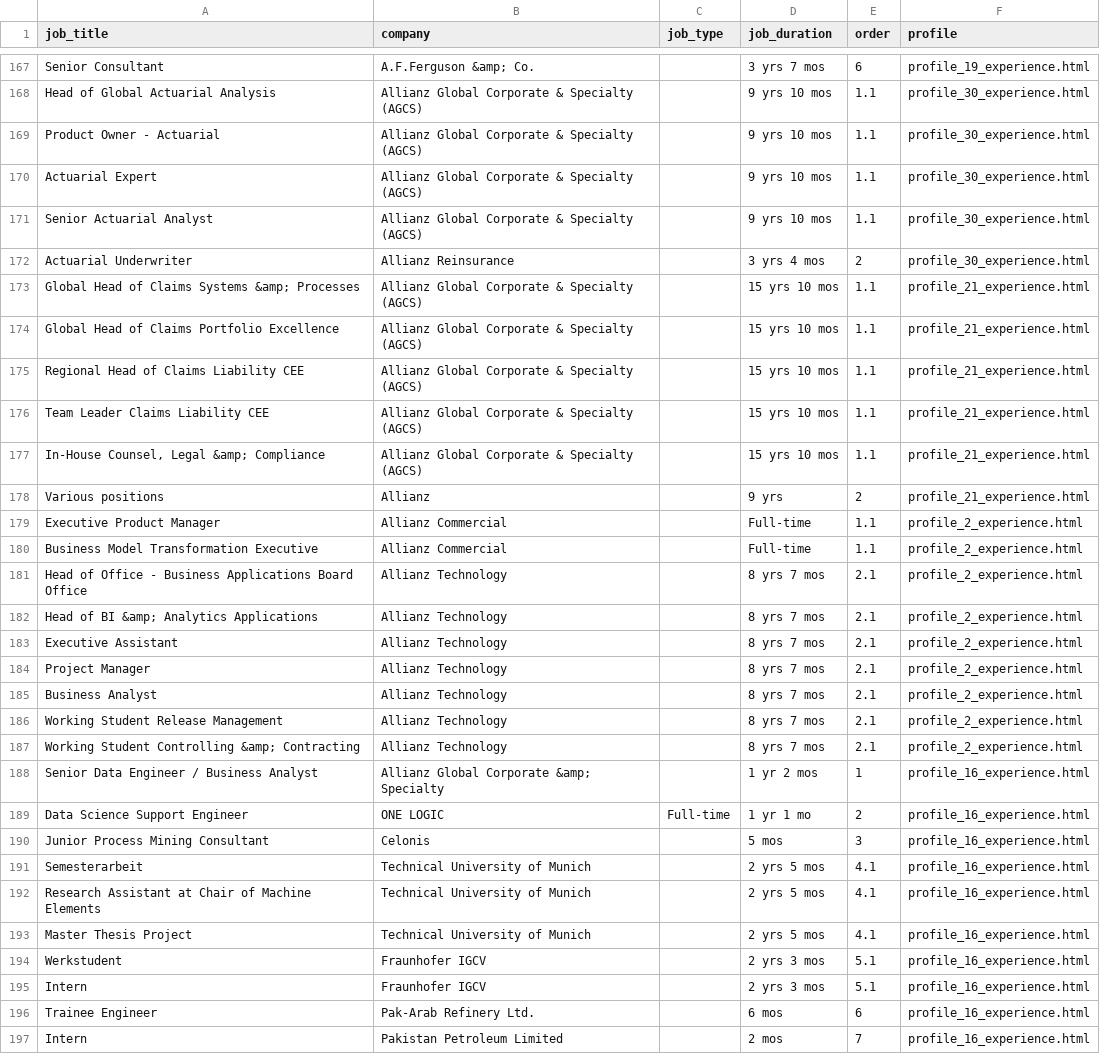
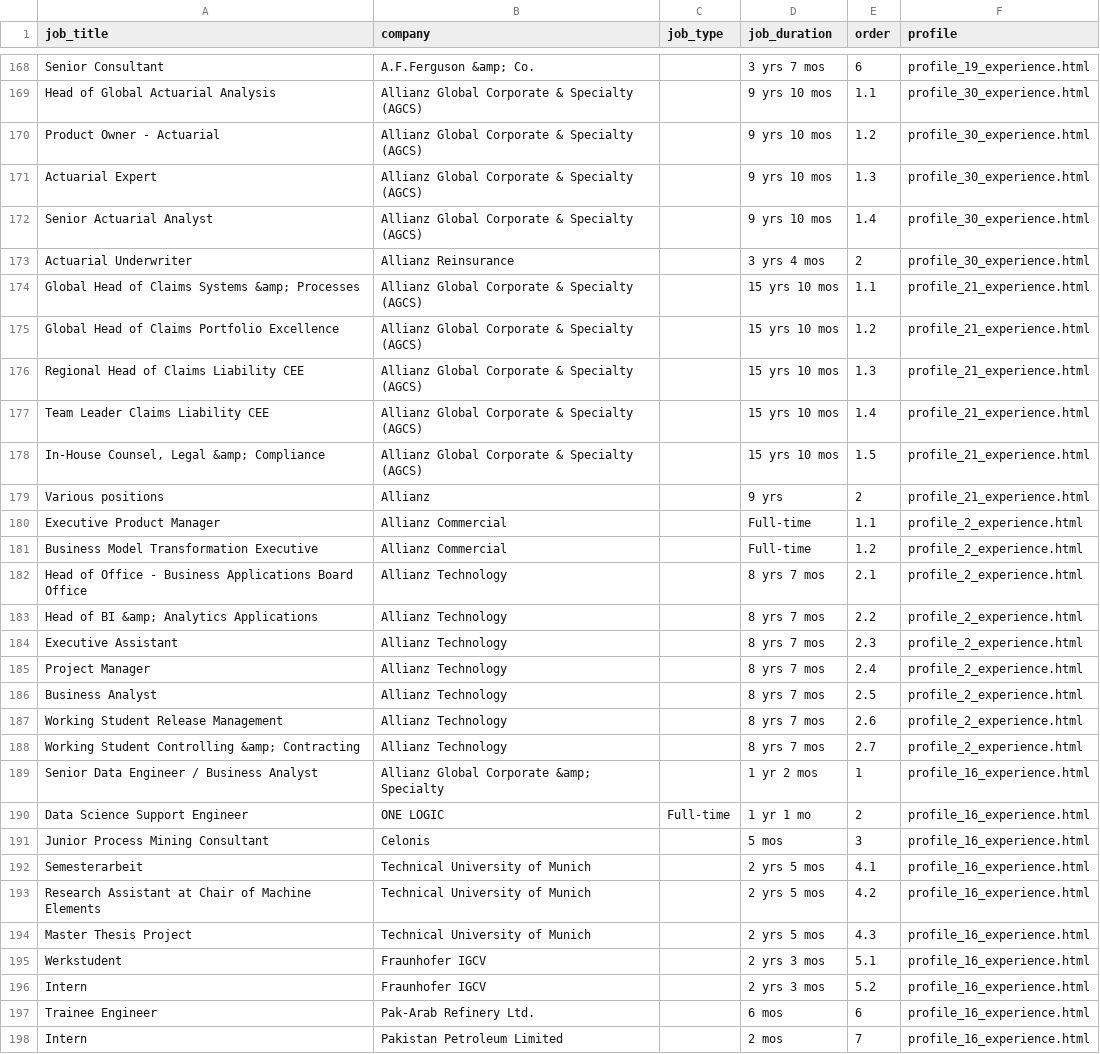
Before and after one commit to asish012/profile_analysis, a CSV file: raw_data/experience.csv, drawn as a sheet; only a part is shown, gaps mark what is left out; the diff covers the shown part only.

```diff
--- a/raw_data/experience.csv
+++ b/raw_data/experience.csv
@@ -168,21 +169,21 @@ Senior Consultant,A.F.Ferguson &amp; Co.,,3 yrs 7 mos,6,profile_19_experience.ht
 Head of Global Actuarial Analysis,Allianz Global Corporate & Specialty (AGCS),,9 yrs 10 mos,1.1,profile_30_experience.html
-Product Owner - Actuarial ,Allianz Global Corporate & Specialty (AGCS),,9 yrs 10 mos,1.1,profile_30_experience.html
-Actuarial Expert,Allianz Global Corporate & Specialty (AGCS),,9 yrs 10 mos,1.1,profile_30_experience.html
-Senior Actuarial Analyst,Allianz Global Corporate & Specialty (AGCS),,9 yrs 10 mos,1.1,profile_30_experience.html
+Product Owner - Actuarial ,Allianz Global Corporate & Specialty (AGCS),,9 yrs 10 mos,1.2,profile_30_experience.html
+Actuarial Expert,Allianz Global Corporate & Specialty (AGCS),,9 yrs 10 mos,1.3,profile_30_experience.html
+Senior Actuarial Analyst,Allianz Global Corporate & Specialty (AGCS),,9 yrs 10 mos,1.4,profile_30_experience.html
 Actuarial Underwriter,Allianz Reinsurance,,3 yrs 4 mos,2,profile_30_experience.html
 Global Head of Claims Systems &amp; Processes,Allianz Global Corporate & Specialty (AGCS),,15 yrs 10 mos,1.1,profile_21_experience.html
-Global Head of Claims Portfolio Excellence,Allianz Global Corporate & Specialty (AGCS),,15 yrs 10 mos,1.1,profile_21_experience.html
-Regional Head of Claims Liability CEE,Allianz Global Corporate & Specialty (AGCS),,15 yrs 10 mos,1.1,profile_21_experience.html
-Team Leader Claims Liability CEE,Allianz Global Corporate & Specialty (AGCS),,15 yrs 10 mos,1.1,profile_21_experience.html
-"In-House Counsel, Legal &amp; Compliance",Allianz Global Corporate & Specialty (AGCS),,15 yrs 10 mos,1.1,profile_21_experience.html
+Global Head of Claims Portfolio Excellence,Allianz Global Corporate & Specialty (AGCS),,15 yrs 10 mos,1.2,profile_21_experience.html
+Regional Head of Claims Liability CEE,Allianz Global Corporate & Specialty (AGCS),,15 yrs 10 mos,1.3,profile_21_experience.html
+Team Leader Claims Liability CEE,Allianz Global Corporate & Specialty (AGCS),,15 yrs 10 mos,1.4,profile_21_experience.html
+"In-House Counsel, Legal &amp; Compliance",Allianz Global Corporate & Specialty (AGCS),,15 yrs 10 mos,1.5,profile_21_experience.html
 Various positions,Allianz,,9 yrs,2,profile_21_experience.html
 Executive Product Manager,Allianz Commercial,,Full-time ,1.1,profile_2_experience.html
-Business Model Transformation Executive,Allianz Commercial,,Full-time ,1.1,profile_2_experience.html
+Business Model Transformation Executive,Allianz Commercial,,Full-time ,1.2,profile_2_experience.html
 Head of Office - Business Applications Board Office,Allianz Technology,,8 yrs 7 mos,2.1,profile_2_experience.html
-Head of BI &amp; Analytics Applications,Allianz Technology,,8 yrs 7 mos,2.1,profile_2_experience.html
-Executive Assistant,Allianz Technology,,8 yrs 7 mos,2.1,profile_2_experience.html
-Project Manager,Allianz Technology,,8 yrs 7 mos,2.1,profile_2_experience.html
-Business Analyst,Allianz Technology,,8 yrs 7 mos,2.1,profile_2_experience.html
-Working Student Release Management,Allianz Technology,,8 yrs 7 mos,2.1,profile_2_experience.html
-Working Student Controlling &amp; Contracting,Allianz Technology,,8 yrs 7 mos,2.1,profile_2_experience.html
+Head of BI &amp; Analytics Applications,Allianz Technology,,8 yrs 7 mos,2.2,profile_2_experience.html
+Executive Assistant,Allianz Technology,,8 yrs 7 mos,2.3,profile_2_experience.html
+Project Manager,Allianz Technology,,8 yrs 7 mos,2.4,profile_2_experience.html
+Business Analyst,Allianz Technology,,8 yrs 7 mos,2.5,profile_2_experience.html
+Working Student Release Management,Allianz Technology,,8 yrs 7 mos,2.6,profile_2_experience.html
+Working Student Controlling &amp; Contracting,Allianz Technology,,8 yrs 7 mos,2.7,profile_2_experience.html
 Senior Data Engineer / Business Analyst,Allianz Global Corporate &amp; Specialty ,,1 yr 2 mos,1,profile_16_experience.html
@@ -191,6 +192,6 @@ Junior Process Mining Consultant,Celonis,,5 mos,3,profile_16_experience.html
 Semesterarbeit,Technical University of Munich,,2 yrs 5 mos,4.1,profile_16_experience.html
-Research Assistant at Chair of Machine Elements ,Technical University of Munich,,2 yrs 5 mos,4.1,profile_16_experience.html
-Master Thesis Project,Technical University of Munich,,2 yrs 5 mos,4.1,profile_16_experience.html
+Research Assistant at Chair of Machine Elements ,Technical University of Munich,,2 yrs 5 mos,4.2,profile_16_experience.html
+Master Thesis Project,Technical University of Munich,,2 yrs 5 mos,4.3,profile_16_experience.html
 Werkstudent ,Fraunhofer IGCV,,2 yrs 3 mos,5.1,profile_16_experience.html
-Intern,Fraunhofer IGCV,,2 yrs 3 mos,5.1,profile_16_experience.html
+Intern,Fraunhofer IGCV,,2 yrs 3 mos,5.2,profile_16_experience.html
 Trainee Engineer,Pak-Arab Refinery Ltd.,,6 mos,6,profile_16_experience.html
```
Also changed, not shown: 1 added row and 63 edited cells elsewhere in this file.
